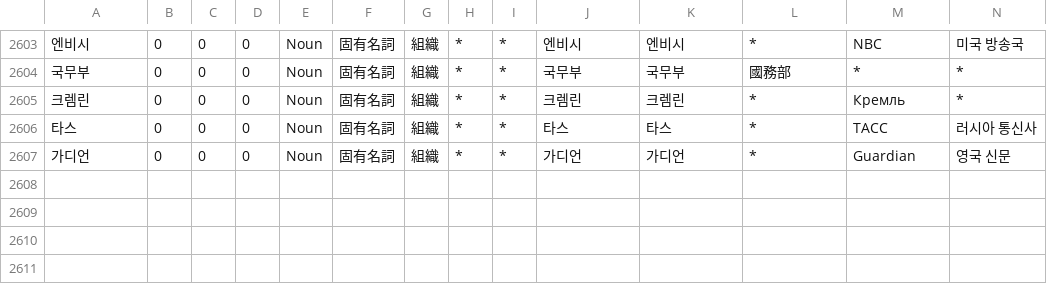
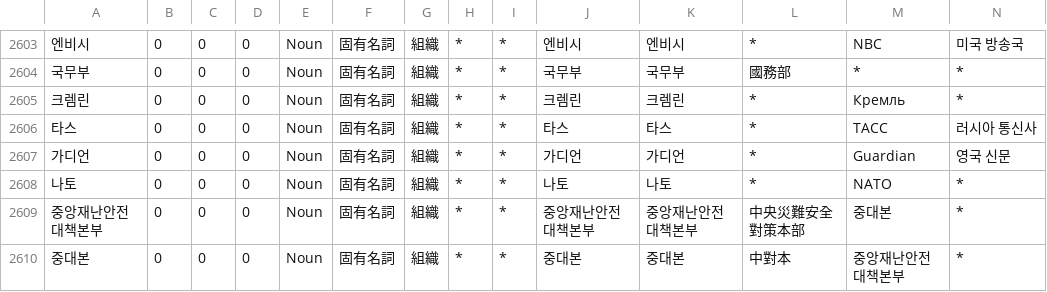
Before and after one commit to okikirmui/handic, a CSV file: seed/Noun.supplement.org.csv, drawn as a sheet; only a part is shown, gaps mark what is left out; rows hold the shown columns only; the diff names each change by its address in the sheet, - before the commit and + after, or states it on an @@ line.

```diff
--- a/seed/Noun.supplement.org.csv
+++ b/seed/Noun.supplement.org.csv
+row 2608: 나토 | 0 | 0 | 0 | Noun | 固有名詞 | 組織 | * | * | 나토 | 나토 | * | NATO | *
+row 2609: 중앙재난안전대책본부 | 0 | 0 | 0 | Noun | 固有名詞 | 組織 | * | * | 중앙재난안전대책본부 | 중앙재난안전대책본부 | 中央災難安全對策本部 | 중대본 | *
+row 2610: 중대본 | 0 | 0 | 0 | Noun | 固有名詞 | 組織 | * | * | 중대본 | 중대본 | 中對本 | 중앙재난안전대책본부 | *
```
Also changed, not shown: seed/Noun.supplement.name.csv, seed/Noun.supplement.proper.csv, 3 other files.
